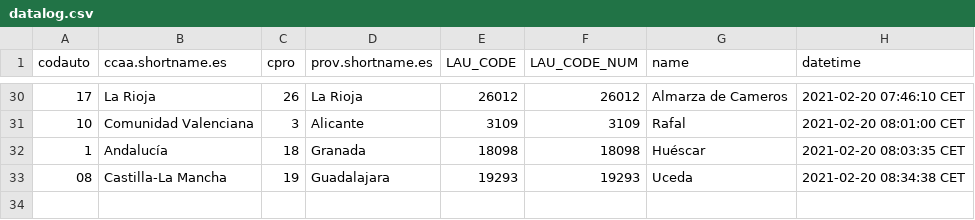
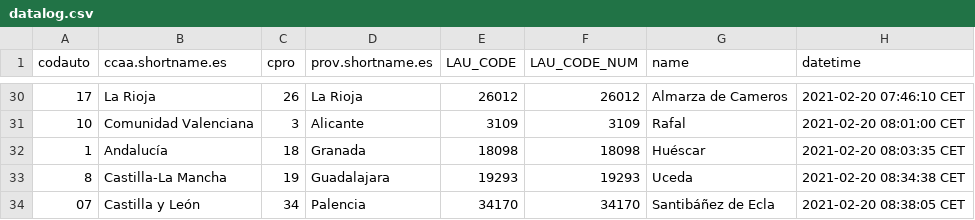
Before and after one commit to dieghernan/testr, a CSV file: assets/datalog.csv, drawn as a sheet; only a part is shown, gaps mark what is left out.

```diff
--- a/assets/datalog.csv
+++ b/assets/datalog.csv
@@ -32,2 +32,3 @@
 "1","Andalucía","18","Granada","18098",18098,"Huéscar","2021-02-20 08:03:35 CET"
-"08","Castilla-La Mancha","19","Guadalajara","19293",19293,"Uceda","2021-02-20 08:34:38 CET"
+"8","Castilla-La Mancha","19","Guadalajara","19293",19293,"Uceda","2021-02-20 08:34:38 CET"
+"07","Castilla y León","34","Palencia","34170",34170,"Santibáñez de Ecla","2021-02-20 08:38:05 CET"
```
Also changed, not shown: 1 other file.
